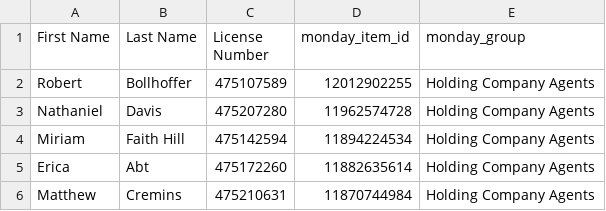
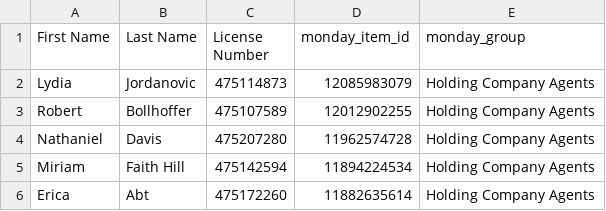
Before and after one commit to delfinparis/hc-agent-renewal-project, a CSV file: agents_need_renewal.csv, drawn as a sheet; only a part is shown; the shorter side is filled out with more unchanged rows; the diff names each change by its address in the sheet, - before the commit and + after, or states it on an @@ line.

```diff
--- a/agents_need_renewal.csv
+++ b/agents_need_renewal.csv
+row 2: Lydia | Jordanovic | 475114873 | 12085983079 | Holding Company Agents
```
Also changed, not shown: 1 other file.
